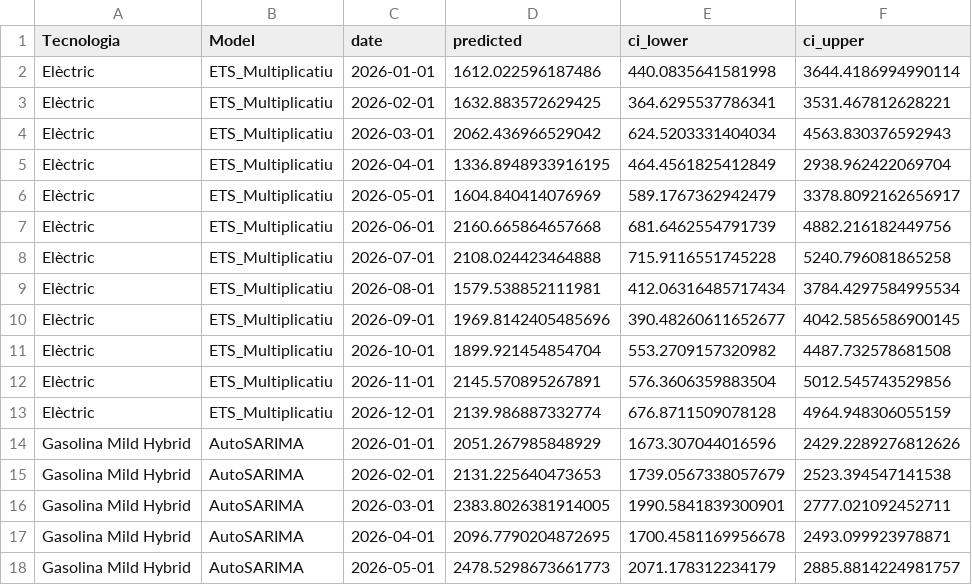
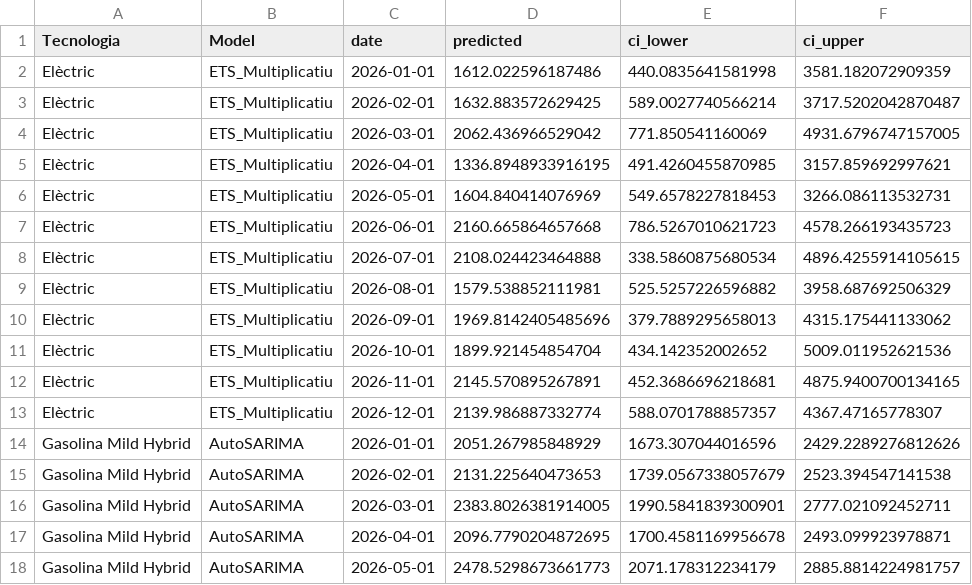
Before and after one commit to C0SBEL/projecte-forecasting, a CSV file: data/processed/results/forecast_2026.csv, drawn as a sheet; only a part is shown; the diff covers the shown part only.

```diff
--- a/data/processed/results/forecast_2026.csv
+++ b/data/processed/results/forecast_2026.csv
@@ -1,14 +1,14 @@
 Tecnologia,Model,date,predicted,ci_lower,ci_upper
-Elèctric,ETS_Multiplicatiu,2026-01-01,1612.022596187486,440.0835641581998,3644.4186994990114
-Elèctric,ETS_Multiplicatiu,2026-02-01,1632.883572629425,364.6295537786341,3531.467812628221
-Elèctric,ETS_Multiplicatiu,2026-03-01,2062.436966529042,624.5203331404034,4563.830376592943
-Elèctric,ETS_Multiplicatiu,2026-04-01,1336.8948933916195,464.4561825412849,2938.962422069704
-Elèctric,ETS_Multiplicatiu,2026-05-01,1604.840414076969,589.1767362942479,3378.8092162656917
-Elèctric,ETS_Multiplicatiu,2026-06-01,2160.665864657668,681.6462554791739,4882.216182449756
-Elèctric,ETS_Multiplicatiu,2026-07-01,2108.024423464888,715.9116551745228,5240.796081865258
-Elèctric,ETS_Multiplicatiu,2026-08-01,1579.538852111981,412.06316485717434,3784.4297584995534
-Elèctric,ETS_Multiplicatiu,2026-09-01,1969.8142405485696,390.48260611652677,4042.5856586900145
-Elèctric,ETS_Multiplicatiu,2026-10-01,1899.921454854704,553.2709157320982,4487.732578681508
-Elèctric,ETS_Multiplicatiu,2026-11-01,2145.570895267891,576.3606359883504,5012.545743529856
-Elèctric,ETS_Multiplicatiu,2026-12-01,2139.986887332774,676.8711509078128,4964.948306055159
+Elèctric,ETS_Multiplicatiu,2026-01-01,1612.022596187486,440.0835641581998,3581.182072909359
+Elèctric,ETS_Multiplicatiu,2026-02-01,1632.883572629425,589.0027740566214,3717.5202042870487
+Elèctric,ETS_Multiplicatiu,2026-03-01,2062.436966529042,771.850541160069,4931.6796747157005
+Elèctric,ETS_Multiplicatiu,2026-04-01,1336.8948933916195,491.4260455870985,3157.859692997621
+Elèctric,ETS_Multiplicatiu,2026-05-01,1604.840414076969,549.6578227818453,3266.086113532731
+Elèctric,ETS_Multiplicatiu,2026-06-01,2160.665864657668,786.5267010621723,4578.266193435723
+Elèctric,ETS_Multiplicatiu,2026-07-01,2108.024423464888,338.5860875680534,4896.4255914105615
+Elèctric,ETS_Multiplicatiu,2026-08-01,1579.538852111981,525.5257226596882,3958.687692506329
+Elèctric,ETS_Multiplicatiu,2026-09-01,1969.8142405485696,379.7889295658013,4315.175441133062
+Elèctric,ETS_Multiplicatiu,2026-10-01,1899.921454854704,434.142352002652,5009.011952621536
+Elèctric,ETS_Multiplicatiu,2026-11-01,2145.570895267891,452.3686696218681,4875.9400700134165
+Elèctric,ETS_Multiplicatiu,2026-12-01,2139.986887332774,588.0701788857357,4367.47165778307
 Gasolina Mild Hybrid,AutoSARIMA,2026-01-01,2051.267985848929,1673.307044016596,2429.2289276812626
```
Also changed, not shown: 22 edited cells elsewhere in this file, 4 other files.
